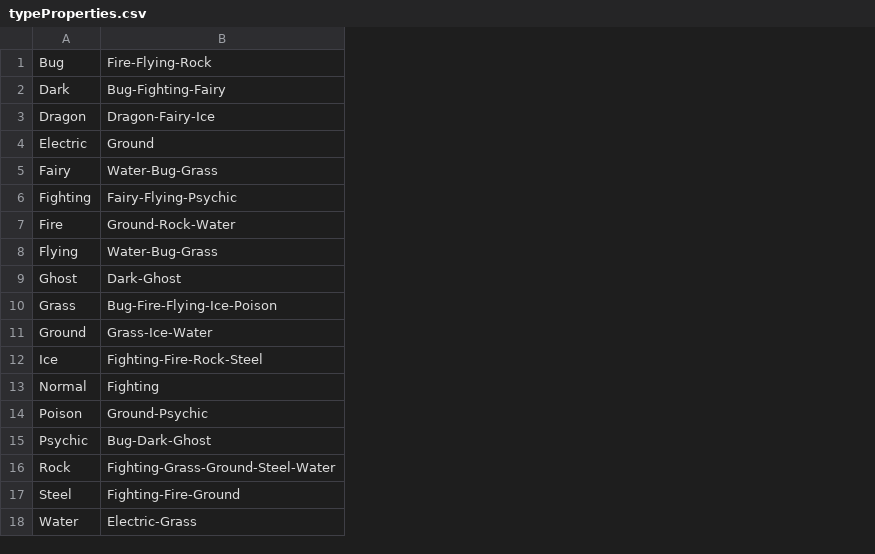
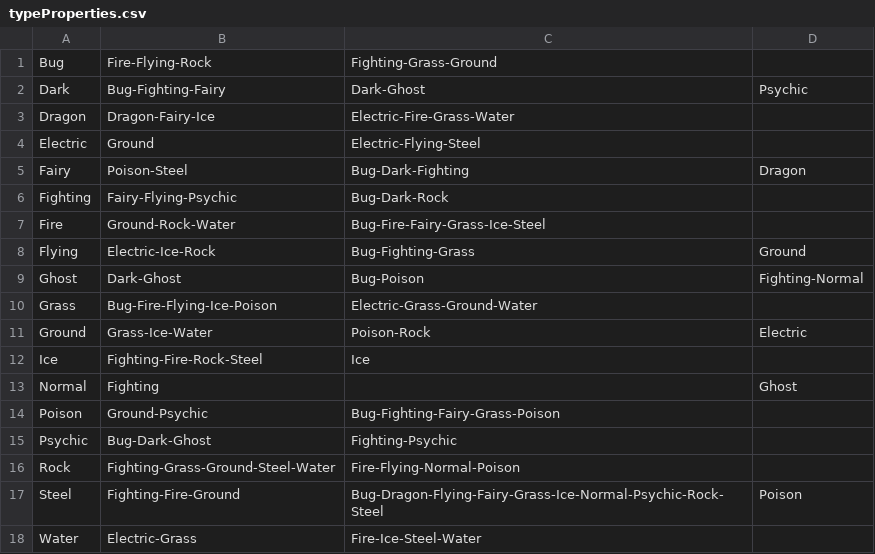
Before and after one commit to aForsund/pogotrader, a CSV file: src/main/resources/typeProperties.csv, drawn as a sheet; the diff names each change by its address in the sheet, - before the commit and + after, or states it on an @@ line.

Commit message:
implemented type relations

```diff
--- a/src/main/resources/typeProperties.csv
+++ b/src/main/resources/typeProperties.csv
+column C, rows 1-18: Fighting-Grass-Ground | Dark-Ghost | Electric-Fire-Grass-Water | Electric-Flying-Steel | Bug-Dark-Fighting | Bug-Dark-Rock | Bug-Fire-Fairy-Grass-Ice-Steel | Bug-Fighting-Grass | Bug-Poison | Electric-Grass-Ground-Water | Poison-Rock | Ice |  | Bug-Fighting-Fairy-Grass-Poison | Fighting-Psychic | Fire-Flying-Normal-Poison | Bug-Dragon-Flying-Fairy-Grass-Ice-Normal-Psychic-Rock-Steel | Fire-Ice-Steel-Water
+column D, rows 2-17: Psychic |  |  | Dragon |  |  | Ground | Fighting-Normal |  | Electric |  | Ghost |  |  |  | Poison
-B5: Water-Bug-Grass
+B5: Poison-Steel
-B8: Water-Bug-Grass
+B8: Electric-Ice-Rock
```
Also changed, not shown: 4 other files.
